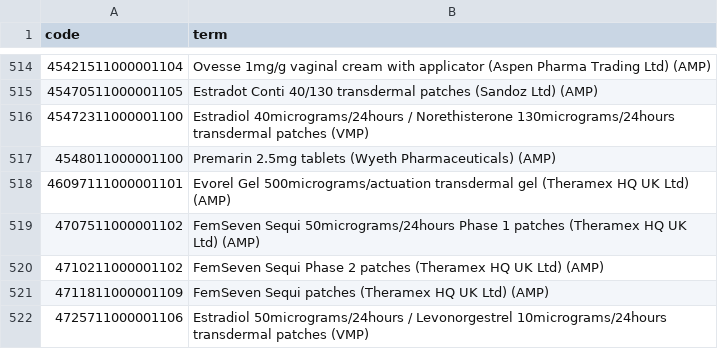
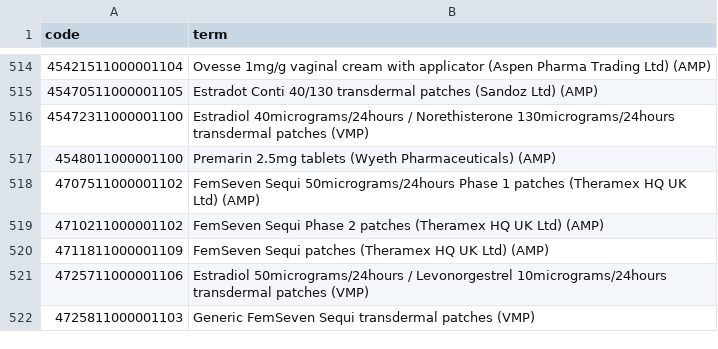
Before and after one commit to REDUCE-HF/reducehf, a CSV file: codelists/user-anschaf-hormone-replacement-therapy-dmd.csv, drawn as a sheet; only a part is shown, gaps mark what is left out; the shorter side is filled out with more unchanged rows; the diff names each change by its address in the sheet, - before the commit and + after, or states it on an @@ line.

```diff
--- a/codelists/user-anschaf-hormone-replacement-therapy-dmd.csv
+++ b/codelists/user-anschaf-hormone-replacement-therapy-dmd.csv
-row 518: 46097111000001101 | Evorel Gel 500micrograms/actuation transdermal gel (Theramex HQ UK Ltd) (AMP)
```
Also changed, not shown: codelists/user-anschaf-metformin-dmd.csv, codelists/user-anschaf-oral-contraceptive-dmd.csv, 6 other files.
